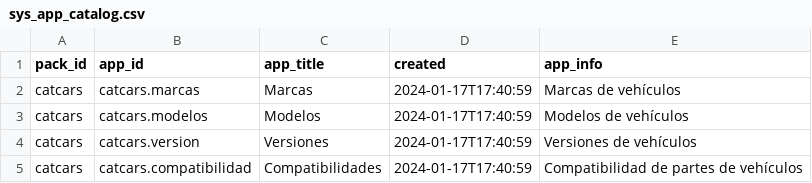
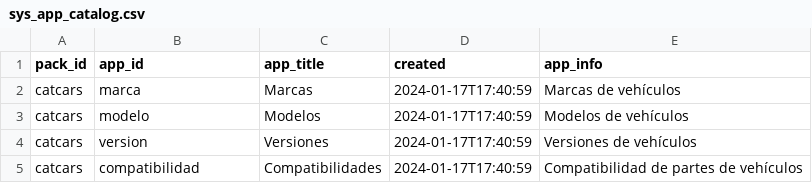
Before and after one commit to Induxsoft/catcars, a CSV file: src/catcars/_install/app_info/sys_app_catalog.csv, drawn as a sheet.

```diff
--- a/src/catcars/_install/app_info/sys_app_catalog.csv
+++ b/src/catcars/_install/app_info/sys_app_catalog.csv
@@ -1,5 +1,5 @@
 "pack_id","app_id","app_title","created","app_info"
-"catcars","catcars.marcas","Marcas",2024-01-17T17:40:59,"Marcas de vehículos"
-"catcars","catcars.modelos","Modelos",2024-01-17T17:40:59,"Modelos de vehículos"
-"catcars","catcars.version","Versiones",2024-01-17T17:40:59,"Versiones de vehículos"
-"catcars","catcars.compatibilidad","Compatibilidades",2024-01-17T17:40:59,"Compatibilidad de partes de vehículos"
+"catcars","marca","Marcas",2024-01-17T17:40:59,"Marcas de vehículos"
+"catcars","modelo","Modelos",2024-01-17T17:40:59,"Modelos de vehículos"
+"catcars","version","Versiones",2024-01-17T17:40:59,"Versiones de vehículos"
+"catcars","compatibilidad","Compatibilidades",2024-01-17T17:40:59,"Compatibilidad de partes de vehículos"
```
Also changed, not shown: src/catcars/_install/app_info/sys_app_shortcut.csv.
